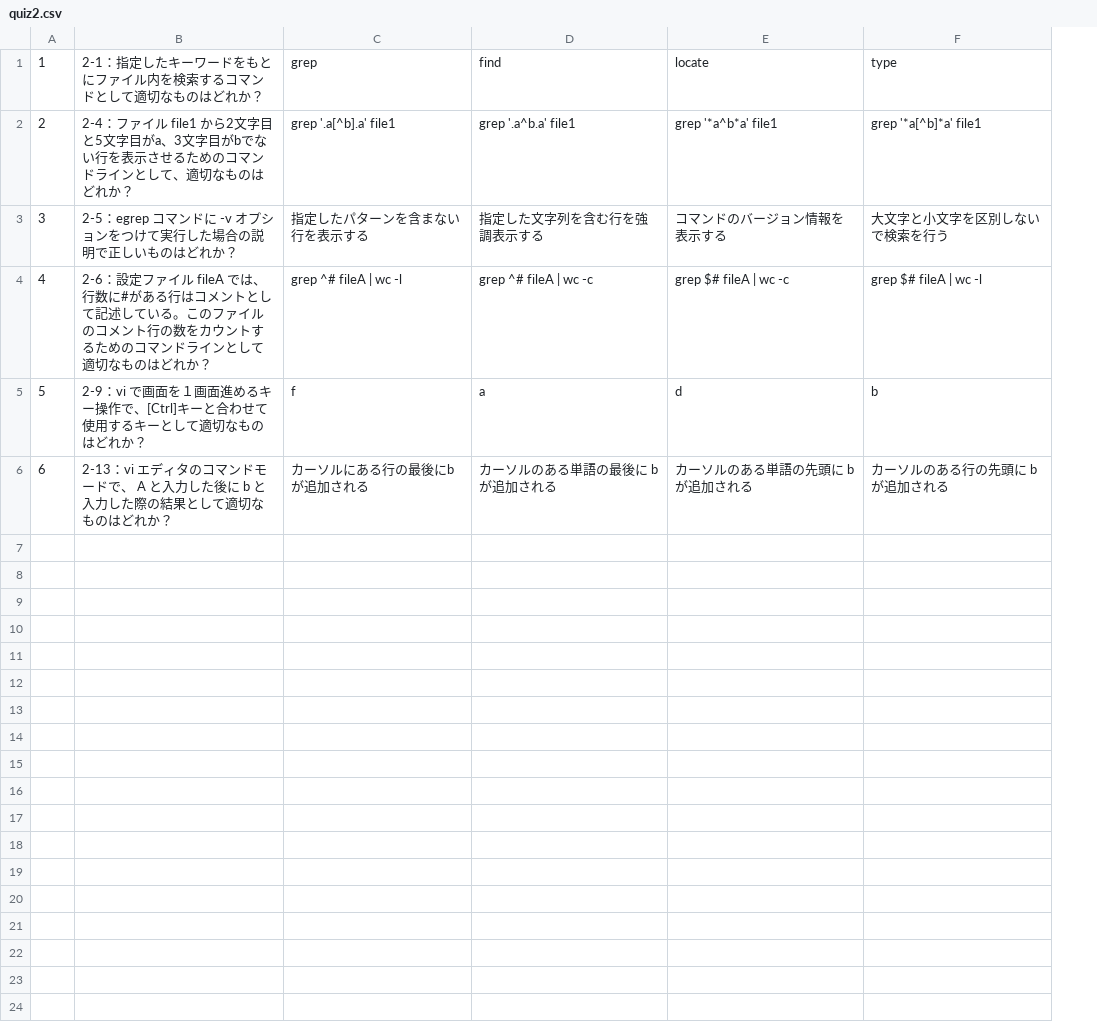
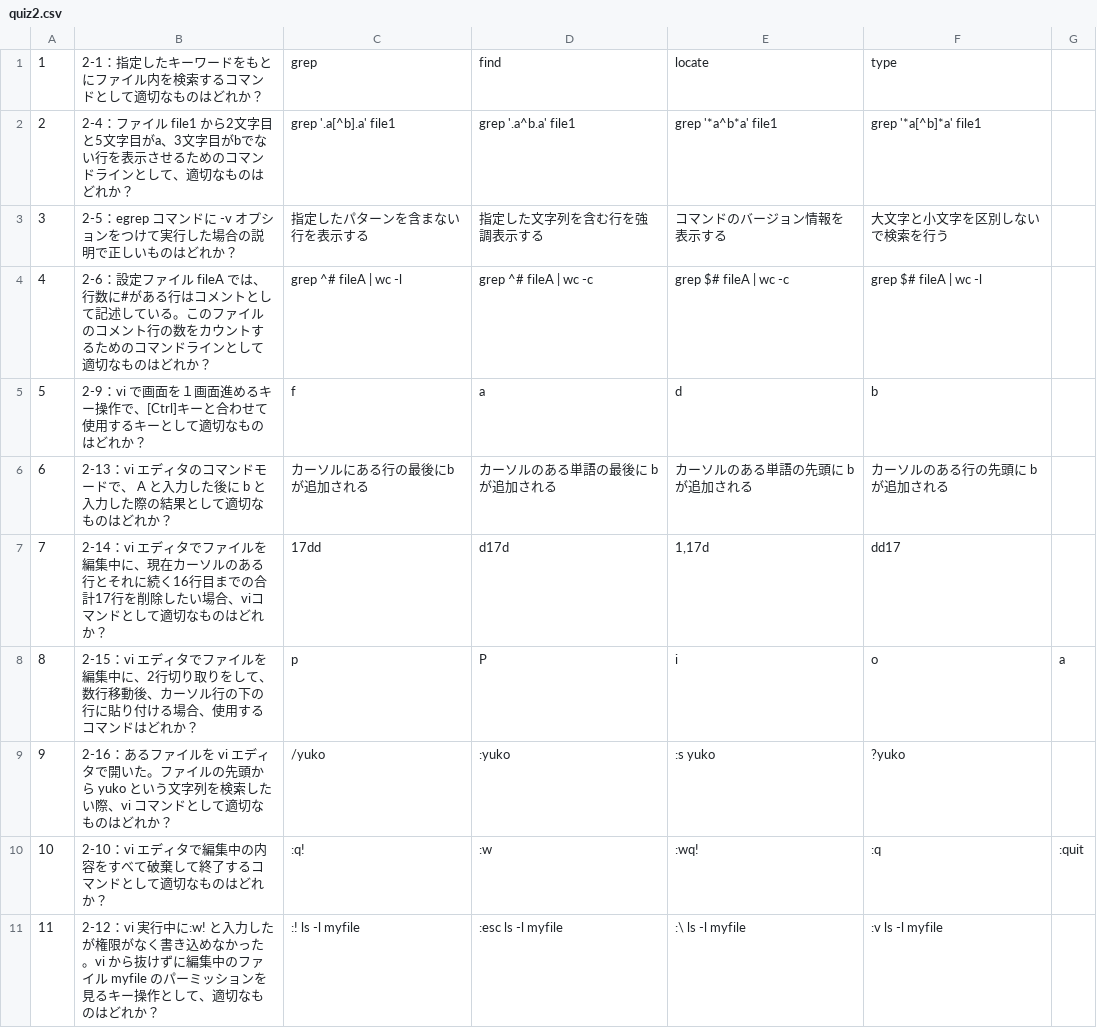
Before and after one commit to eiko0779/quiz_app, a CSV file: quizdata/quiz2.csv, drawn as a sheet; the diff names each change by its address in the sheet, - before the commit and + after, or states it on an @@ line.

```diff
--- a/quizdata/quiz2.csv
+++ b/quizdata/quiz2.csv
+column G, empty
+row 7: 7 | 2-14：vi エディタでファイルを編集中に、現在カーソルのある行とそれに続く16行目までの合計17行を削除したい場合、viコマンドとして適切なものはどれか？ | 17dd | d17d | 1,17d | dd17
+row 8: 8 | 2-15：vi エディタでファイルを編集中に、2行切り取りをして、数行移動後、カーソル行の下の行に貼り付ける場合、使用するコマンドはどれか？ | p | P | i | o | a
+row 9: 9 | 2-16：あるファイルを vi エディタで開いた。ファイルの先頭から yuko という文字列を検索したい際、vi コマンドとして適切なものはどれか？ | /yuko | :yuko | :s yuko | ?yuko
+row 10: 10 | 2-10：vi エディタで編集中の内容をすべて破棄して終了するコマンドとして適切なものはどれか？ | :q! | :w | :wq! | :q | :quit
+row 11: 11 | 2-12：vi 実行中に:w! と入力したが権限がなく書き込めなかった。vi から抜けずに編集中のファイル myfile のパーミッションを見るキー操作として、適切なものはどれか？ | :! ls -l myfile | :esc ls -l myfile | :\ ls -l myfile | :v ls -l myfile
```
Also changed, not shown: quizdata/quiz3.csv, quizdata/quiz4.csv, 3 other files.
